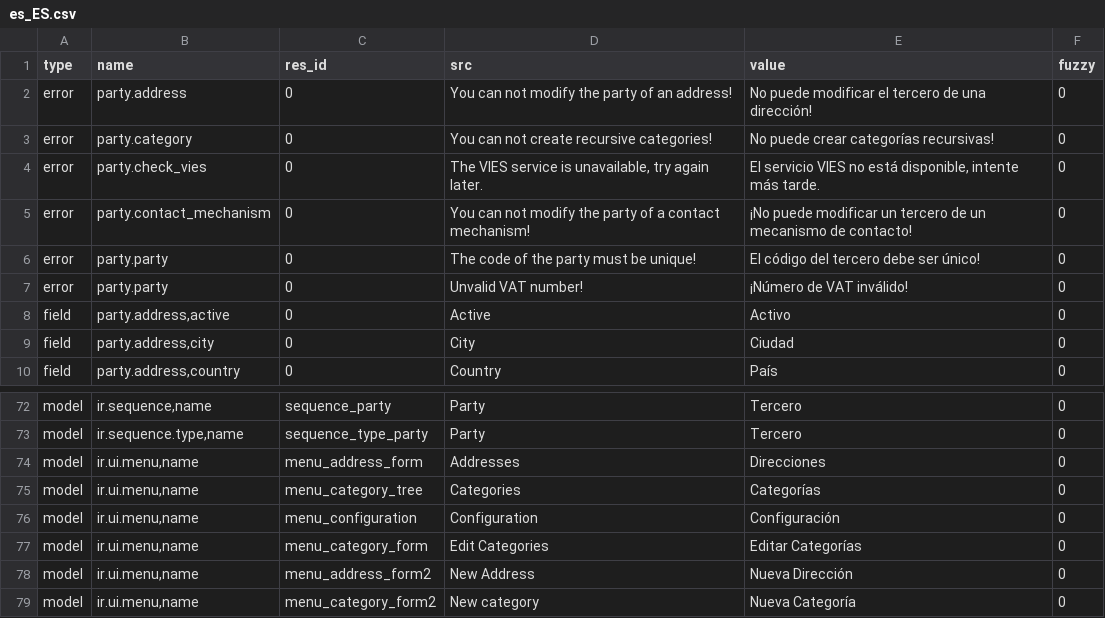
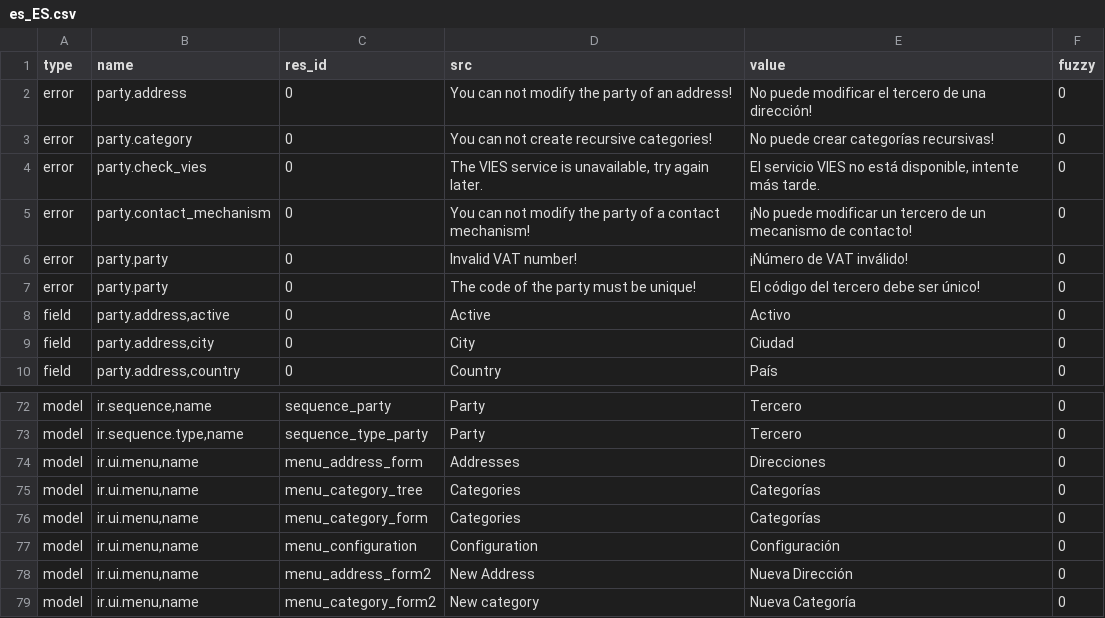
Before and after one commit to PritishC/party, a CSV file: es_ES.csv, drawn as a sheet; only a part is shown, gaps mark what is left out; removed rows and columns are numbered as before the commit, all else as after; the diff names each change by its address in the sheet, - before the commit and + after, or states it on an @@ line.

Commit message:
updated es_ES translation

```diff
--- a/es_ES.csv
+++ b/es_ES.csv
+row 6: error | party.party | 0 | Invalid VAT number! | ¡Número de VAT inválido! | 0
-row 7: error | party.party | 0 | Unvalid VAT number! | ¡Número de VAT inválido! | 0
+row 76: model | ir.ui.menu,name | menu_category_form | Categories | Categorías | 0
-row 77: model | ir.ui.menu,name | menu_category_form | Edit Categories | Editar Categorías | 0
```
